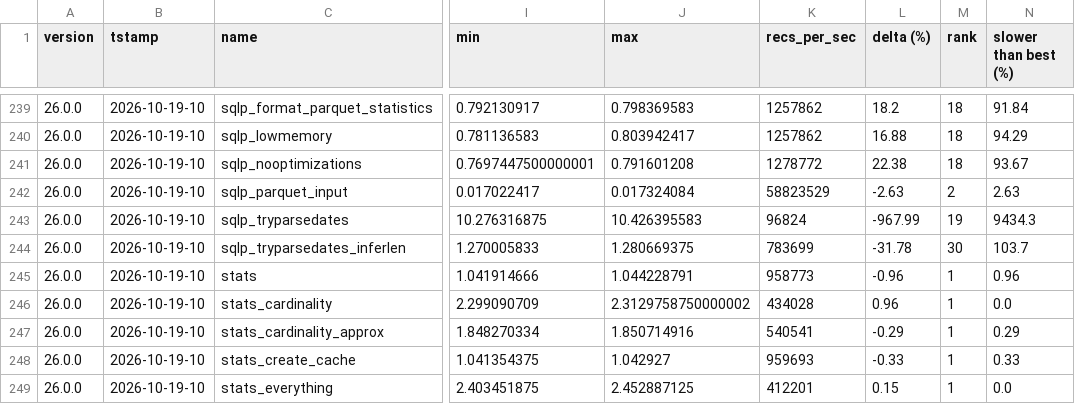
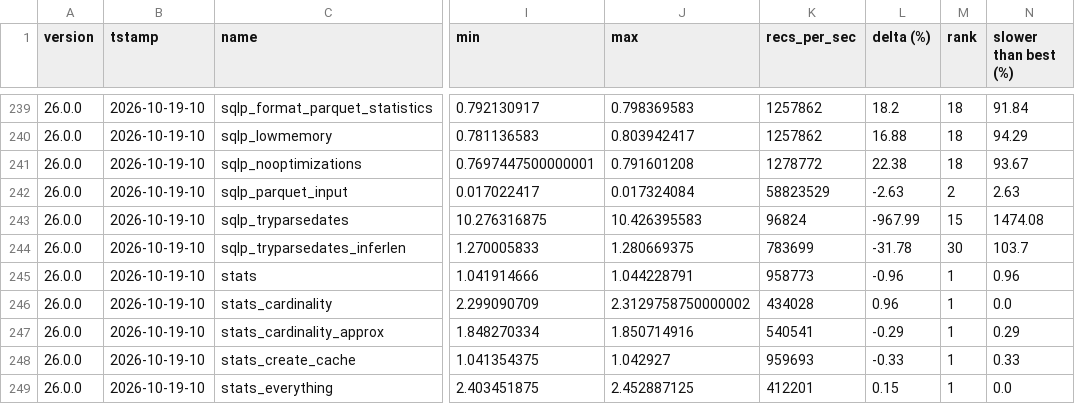
Before and after one commit to dathere/qsv, a CSV file: scripts/results/latest_results.csv, drawn as a sheet; only a part is shown, gaps mark what is left out; the diff covers the shown part only; the diff names each change by its address in the sheet, - before the commit and + after, or states it on an @@ line.

```diff
--- a/scripts/results/latest_results.csv
+++ b/scripts/results/latest_results.csv
-M243 (rank): 19
+M243 (rank): 15
-N243 (slower than best (%)): 9434.3
+N243 (slower than best (%)): 1474.08
```
Also changed, not shown: 36 edited cells elsewhere in this file, 4 other files.
